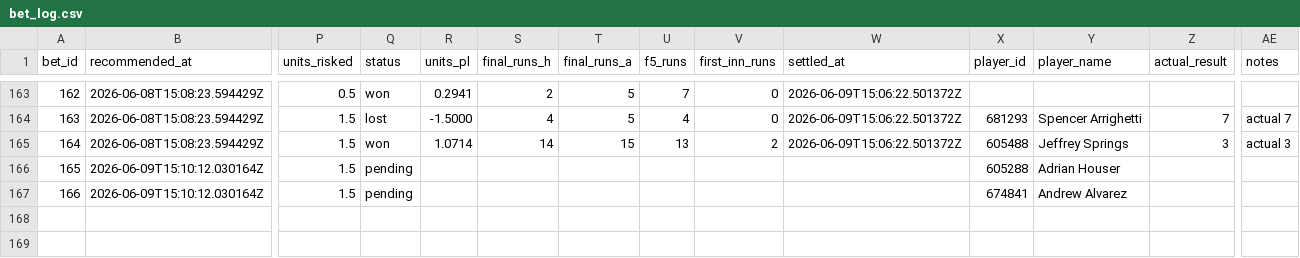
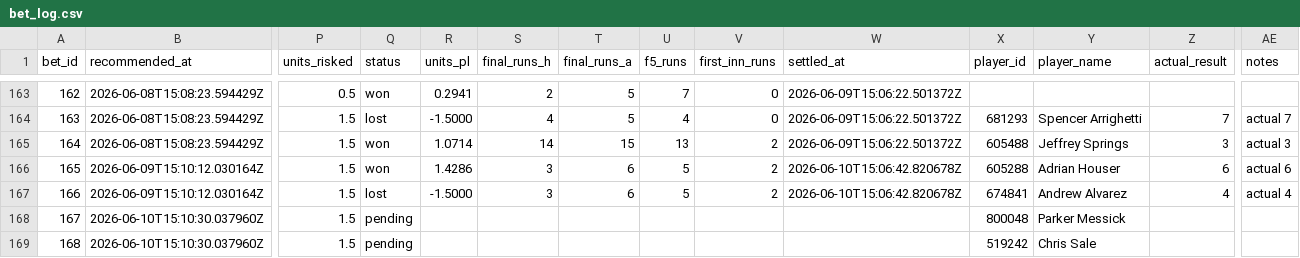
Before and after one commit to Scottguts/mlb-sharp, a CSV file: mlb_data/bet_log.csv, drawn as a sheet; only a part is shown, gaps mark what is left out; rows hold the shown columns only; the diff names each change by its address in the sheet, - before the commit and + after, or states it on an @@ line.

```diff
--- a/mlb_data/bet_log.csv
+++ b/mlb_data/bet_log.csv
-Q166 (status): pending
+Q166 (status): won
-R166 (units_pl): (empty)
+R166 (units_pl): 1.4286
-S166:S167 (final_runs_h): (empty)
+S166:S167 (final_runs_h): 3
-T166:T167 (final_runs_a): (empty)
+T166:T167 (final_runs_a): 6
-U166:U167 (f5_runs): (empty)
+U166:U167 (f5_runs): 5
-V166:V167 (first_inn_runs): (empty)
+V166:V167 (first_inn_runs): 2
-W166:W167 (settled_at): (empty)
+W166:W167 (settled_at): 2026-06-10T15:06:42.820678Z
-Z166 (actual_result): (empty)
+Z166 (actual_result): 6
-AE166 (notes): (empty)
+AE166 (notes): actual 6
-Q167 (status): pending
+Q167 (status): lost
-R167 (units_pl): (empty)
+R167 (units_pl): -1.5000
-Z167 (actual_result): (empty)
+Z167 (actual_result): 4
-AE167 (notes): (empty)
+AE167 (notes): actual 4
+row 168: 167 | 2026-06-10T15:10:30.037960Z | 1.5 | pending |  |  |  |  |  |  | 800048 | Parker Messick
+row 169: 168 | 2026-06-10T15:10:30.037960Z | 1.5 | pending |  |  |  |  |  |  | 519242 | Chris Sale
```
Also changed, not shown: mlb_data/prop_paper_log.csv, 24 other files.
